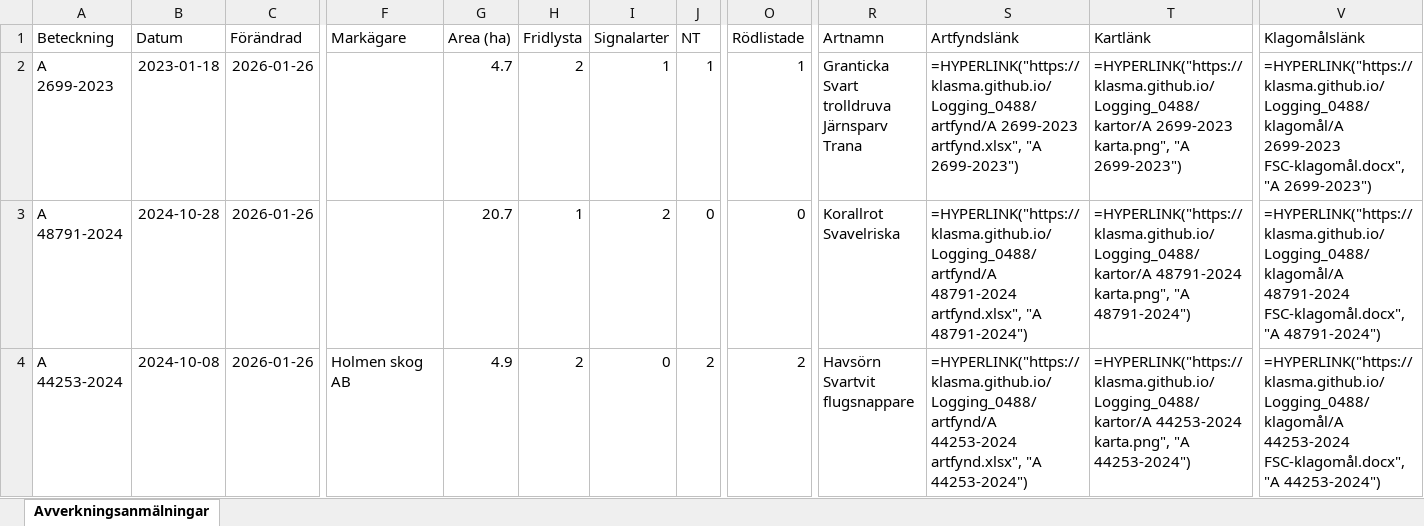
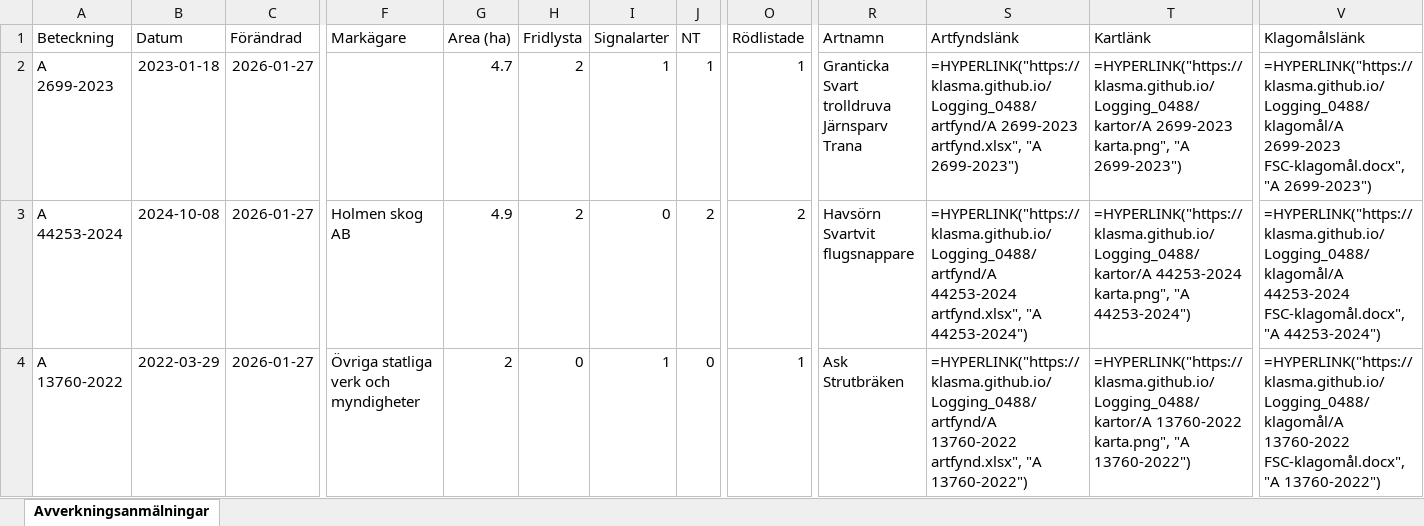
Before and after one commit to klasma/Logging_0488, an Excel workbook: Översikt TROSA.xlsx, sheet Avverkningsanmälningar, drawn as a sheet; only a part is shown, gaps mark what is left out; values as stored, in another font and other column widths than the file's, no borders; formulas without a stored value are shown as written; ↵ is a line break in a cell; the diff covers the shown part only; the diff names each change by its address in the sheet, - before the commit and + after, or states it on an @@ line.

```diff
--- a/Översikt TROSA.xlsx (sheet Avverkningsanmälningar)
+++ b/Översikt TROSA.xlsx (sheet Avverkningsanmälningar)
-C2:C4 (Förändrad): 2026-01-26
+C2:C4 (Förändrad): 2026-01-27
-A3 (Beteckning): A 48791-2024
+A3 (Beteckning): A 44253-2024
-B3 (Datum): 2024-10-28
+B3 (Datum): 2024-10-08
-F3 (Markägare): (empty)
+F3 (Markägare): Holmen skog AB
-G3 (Area (ha)): 20.7
+G3 (Area (ha)): 4.9
-H3 (Fridlysta): 1
+H3 (Fridlysta): 2
-I3 (Signalarter): 2
+I3 (Signalarter): 0
-J3 (NT): 0
+J3 (NT): 2
-O3 (Rödlistade): 0
+O3 (Rödlistade): 2
-R3 (Artnamn): Korallrot ↵ Svavelriska
+R3 (Artnamn): Havsörn ↵ Svartvit flugsnappare
-S3 (Artfyndslänk): =HYPERLINK("https://klasma.github.io/Logging_0488/artfynd/A 48791-2024 artfynd.xlsx", "A 48791-2024")
+S3 (Artfyndslänk): =HYPERLINK("https://klasma.github.io/Logging_0488/artfynd/A 44253-2024 artfynd.xlsx", "A 44253-2024")
-T3 (Kartlänk): =HYPERLINK("https://klasma.github.io/Logging_0488/kartor/A 48791-2024 karta.png", "A 48791-2024")
+T3 (Kartlänk): =HYPERLINK("https://klasma.github.io/Logging_0488/kartor/A 44253-2024 karta.png", "A 44253-2024")
-V3 (Klagomålslänk): =HYPERLINK("https://klasma.github.io/Logging_0488/klagomål/A 48791-2024 FSC-klagomål.docx", "A 48791-2024")
+V3 (Klagomålslänk): =HYPERLINK("https://klasma.github.io/Logging_0488/klagomål/A 44253-2024 FSC-klagomål.docx", "A 44253-2024")
-A4 (Beteckning): A 44253-2024
+A4 (Beteckning): A 13760-2022
-B4 (Datum): 2024-10-08
+B4 (Datum): 2022-03-29
-F4 (Markägare): Holmen skog AB
+F4 (Markägare): Övriga statliga verk och myndigheter
-G4 (Area (ha)): 4.9
+G4 (Area (ha)): 2
-H4 (Fridlysta): 2
+H4 (Fridlysta): 0
-I4 (Signalarter): 0
+I4 (Signalarter): 1
-J4 (NT): 2
+J4 (NT): 0
-O4 (Rödlistade): 2
+O4 (Rödlistade): 1
-R4 (Artnamn): Havsörn ↵ Svartvit flugsnappare
+R4 (Artnamn): Ask ↵ Strutbräken
-S4 (Artfyndslänk): =HYPERLINK("https://klasma.github.io/Logging_0488/artfynd/A 44253-2024 artfynd.xlsx", "A 44253-2024")
+S4 (Artfyndslänk): =HYPERLINK("https://klasma.github.io/Logging_0488/artfynd/A 13760-2022 artfynd.xlsx", "A 13760-2022")
-T4 (Kartlänk): =HYPERLINK("https://klasma.github.io/Logging_0488/kartor/A 44253-2024 karta.png", "A 44253-2024")
+T4 (Kartlänk): =HYPERLINK("https://klasma.github.io/Logging_0488/kartor/A 13760-2022 karta.png", "A 13760-2022")
-V4 (Klagomålslänk): =HYPERLINK("https://klasma.github.io/Logging_0488/klagomål/A 44253-2024 FSC-klagomål.docx", "A 44253-2024")
+V4 (Klagomålslänk): =HYPERLINK("https://klasma.github.io/Logging_0488/klagomål/A 13760-2022 FSC-klagomål.docx", "A 13760-2022")
```
Also changed, not shown: 358 edited cells elsewhere in this sheet, artfynd/A 11123-2023 artfynd.xlsx, artfynd/A 13760-2022 artfynd.xlsx, 52 other files.
